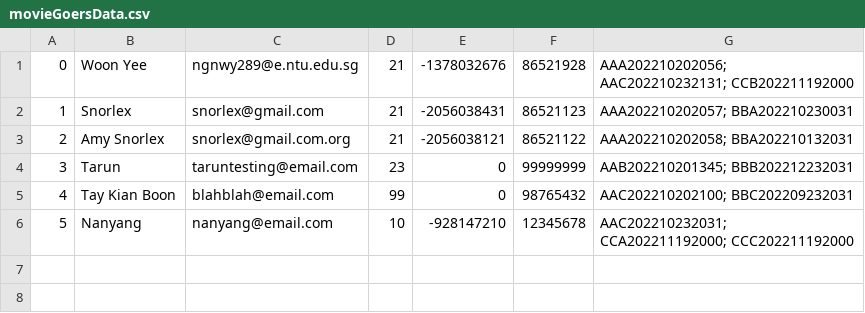
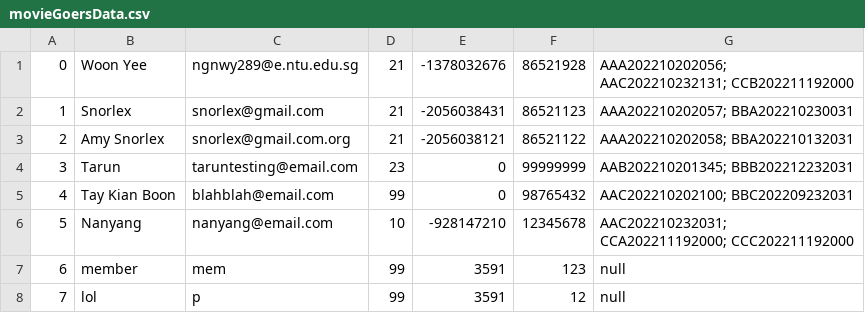
Before and after one commit to woonyee28/sc2002-project, a CSV file: database/movieGoersData.csv, drawn as a sheet.

```diff
--- a/database/movieGoersData.csv
+++ b/database/movieGoersData.csv
@@ -6 +6,3 @@
 5,Nanyang,nanyang@email.com,10,-928147210,12345678,AAC202210232031; CCA202211192000; CCC202211192000
+6,member,mem,99,3591,123,null
+7,lol,p,99,3591,12,null
```
Also changed, not shown: database/cinemasData.csv, 2 other files.
